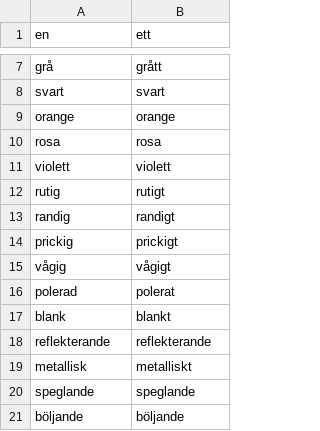
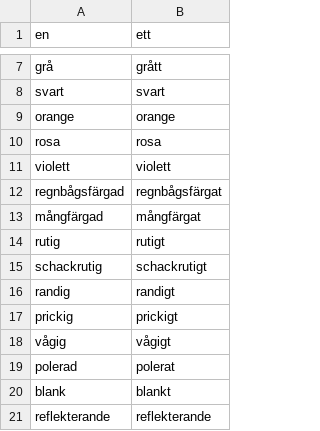
Before and after one commit to axekar/Demodigi, a CSV file: Utilities/Word_lists/Adjectives.csv, drawn as a sheet; only a part is shown, gaps mark what is left out; the shorter side is filled out with more unchanged rows.

Commit message:
Changed to using in-process Swedish word list, currently at just below 1000 entries

```diff
--- a/Utilities/Word_lists/Adjectives.csv
+++ b/Utilities/Word_lists/Adjectives.csv
@@ -11,3 +11,6 @@ rosa,rosa
 violett,violett
+regnbågsfärgad,regnbågsfärgat
+mångfärgad,mångfärgat
 rutig,rutigt
+schackrutig,schackrutigt
 randig,randigt
```
Also changed, not shown: 26 other files.
